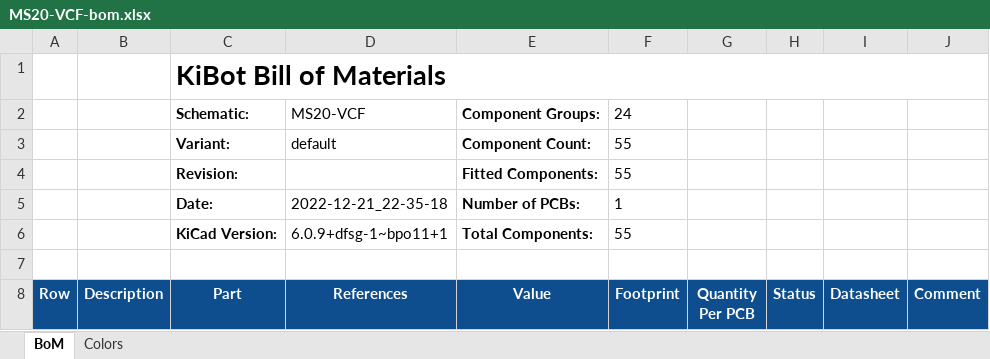
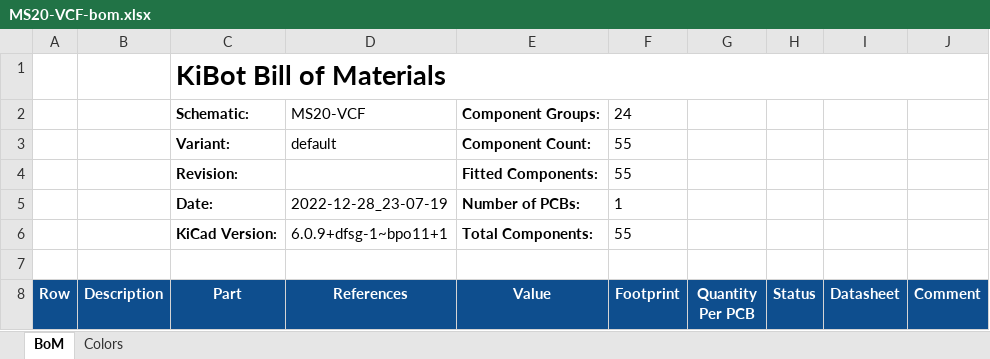
Before and after one commit to BleepSound/ms20-vcf-simple, an Excel workbook: Documentation/BoM/MS20-VCF-bom.xlsx, sheet BoM, drawn as a sheet; only a part is shown; values as stored, in another font and other column widths than the file's, no borders; charts and pictures not drawn; the diff names each change by its address in the sheet, - before the commit and + after, or states it on an @@ line.

```diff
--- a/Documentation/BoM/MS20-VCF-bom.xlsx (sheet BoM)
+++ b/Documentation/BoM/MS20-VCF-bom.xlsx (sheet BoM)
-D5 (References): 2022-12-21_22-35-18
+D5 (References): 2022-12-28_23-07-19
```
Also changed, not shown: 6 other files.
